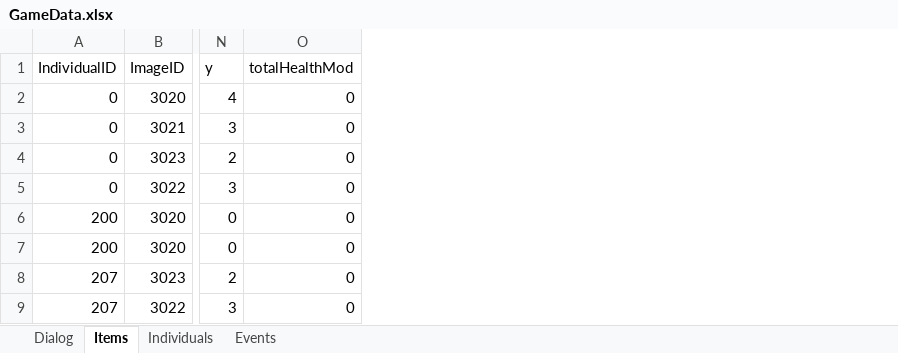
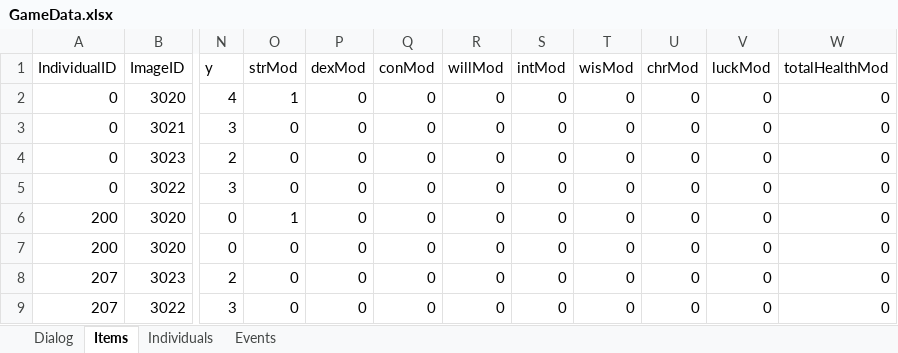
Before and after one commit to schil227/Natural_1, an Excel workbook: GameData.xlsx, sheet Items, drawn as a sheet; only a part is shown, gaps mark what is left out; values as stored, in another font and other column widths than the file's, no borders; the diff names each change by its address in the sheet, - before the commit and + after, or states it on an @@ line.

Commit message:
Tentative Commit: Ok, so I revamped the attacking system to be more like DnD, which was a  lot of business logic. Just a summary: I added stat mod to all items, this is because I needed to know how much STR would affect the attack (I actually have to change this to be a float, because I need to be able to do X.5 * STR calculations). min/max dam is actually the dice spread of the attack, not the absolute max/min. A search is done for a currently equipt weapon, if one is found, it uses the weapons min/max spread. otherwise, it defaults to the individuals min/max spread. A separate calculation is done for baseDam (also a new attribute for individuals), it includes the STR/weapon calculations, although not in the getAttributeSum() method. Updated other methods (createIndividual, createItem, etc.) to fit the above changes.
The logic is still far from finished, I wonder if it's too soon to worry
about dual wielding...

```diff
--- a/GameData.xlsx (sheet Items)
+++ b/GameData.xlsx (sheet Items)
+column O (strMod), rows 2-9: 1 | 0 | 0 | 0 | 1 | 0 | 0 | 0
+column P (dexMod), rows 2-9: all 0
+column Q (conMod), rows 2-9: all 0
+column R (willMod), rows 2-9: all 0
+column S (intMod), rows 2-9: all 0
+column T (wisMod), rows 2-9: all 0
+column U (chrMod), rows 2-9: all 0
+column V (luckMod), rows 2-9: all 0
```
Also changed, not shown: sheet Individuals, 12 other files.
